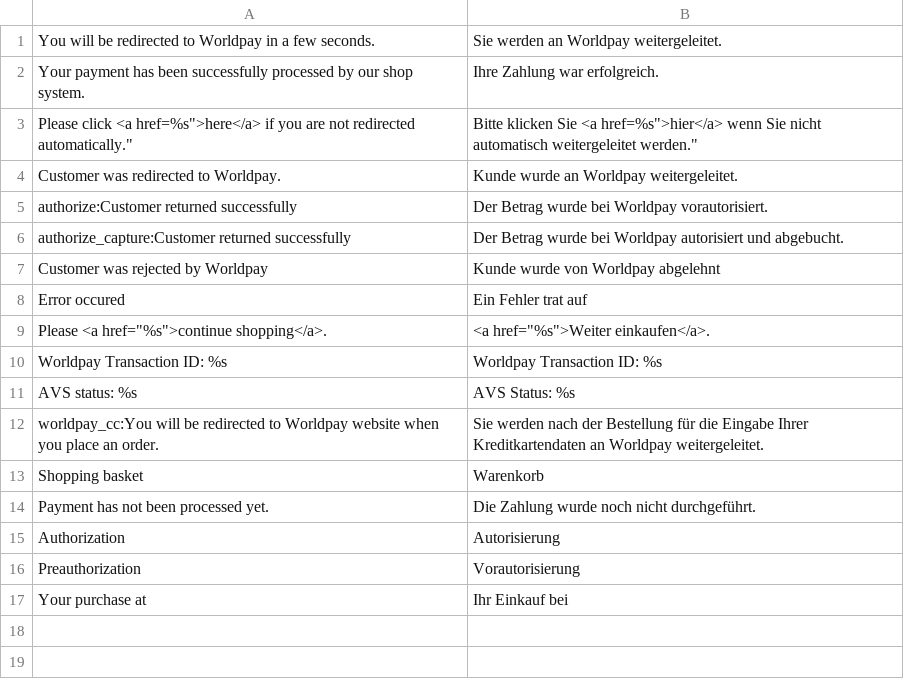
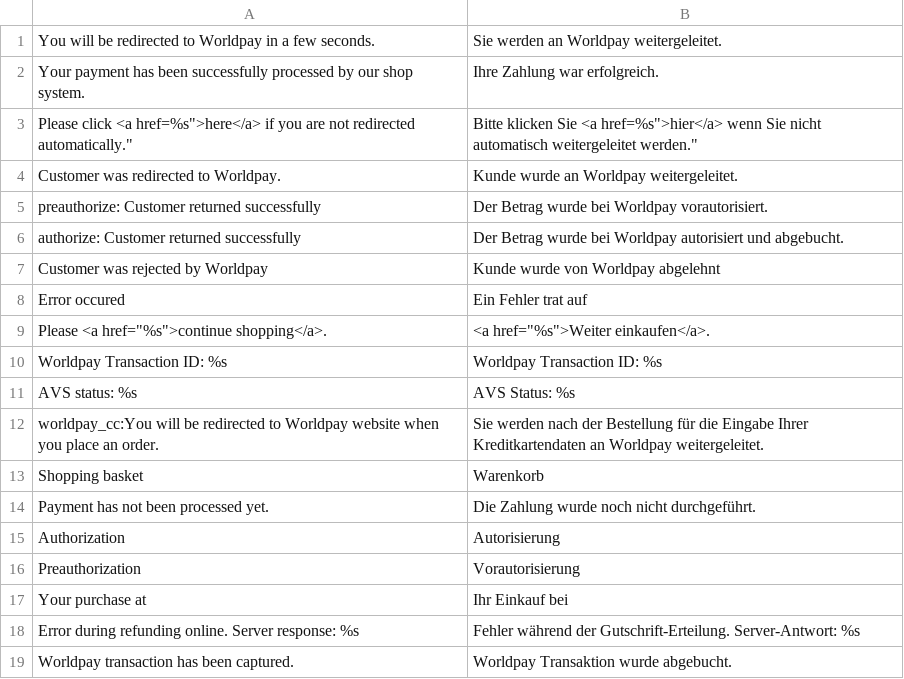
Before and after one commit to OpenMageModuleFostering/phoenix_worldpay, a CSV file: app/locale/de_DE/Phoenix_Worldpay.csv, drawn as a sheet.

```diff
--- a/app/locale/de_DE/Phoenix_Worldpay.csv
+++ b/app/locale/de_DE/Phoenix_Worldpay.csv
@@ -4,4 +4,4 @@
 "Customer was redirected to Worldpay.","Kunde wurde an Worldpay weitergeleitet."
-"authorize:Customer returned successfully","Der Betrag wurde bei Worldpay vorautorisiert."
-"authorize_capture:Customer returned successfully","Der Betrag wurde bei Worldpay autorisiert und abgebucht."
+"preauthorize: Customer returned successfully","Der Betrag wurde bei Worldpay vorautorisiert."
+"authorize: Customer returned successfully","Der Betrag wurde bei Worldpay autorisiert und abgebucht."
 "Customer was rejected by Worldpay","Kunde wurde von Worldpay abgelehnt"
@@ -17 +17,3 @@
 "Your purchase at","Ihr Einkauf bei"
+"Error during refunding online. Server response: %s", "Fehler während der Gutschrift-Erteilung. Server-Antwort: %s"
+"Worldpay transaction has been captured.", "Worldpay Transaktion wurde abgebucht."
```
Also changed, not shown: app/locale/en_US/Phoenix_Worldpay.csv, 16 other files.
